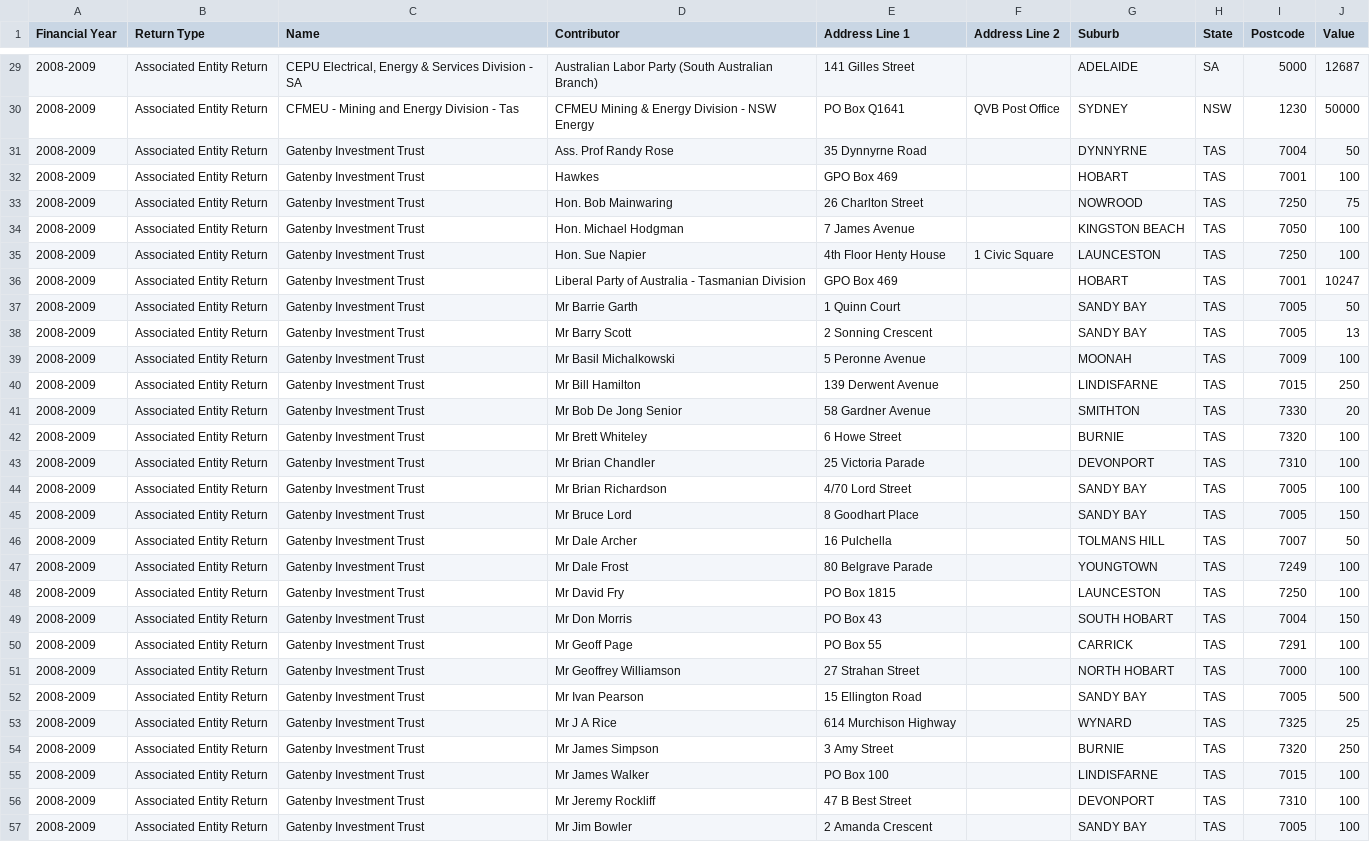
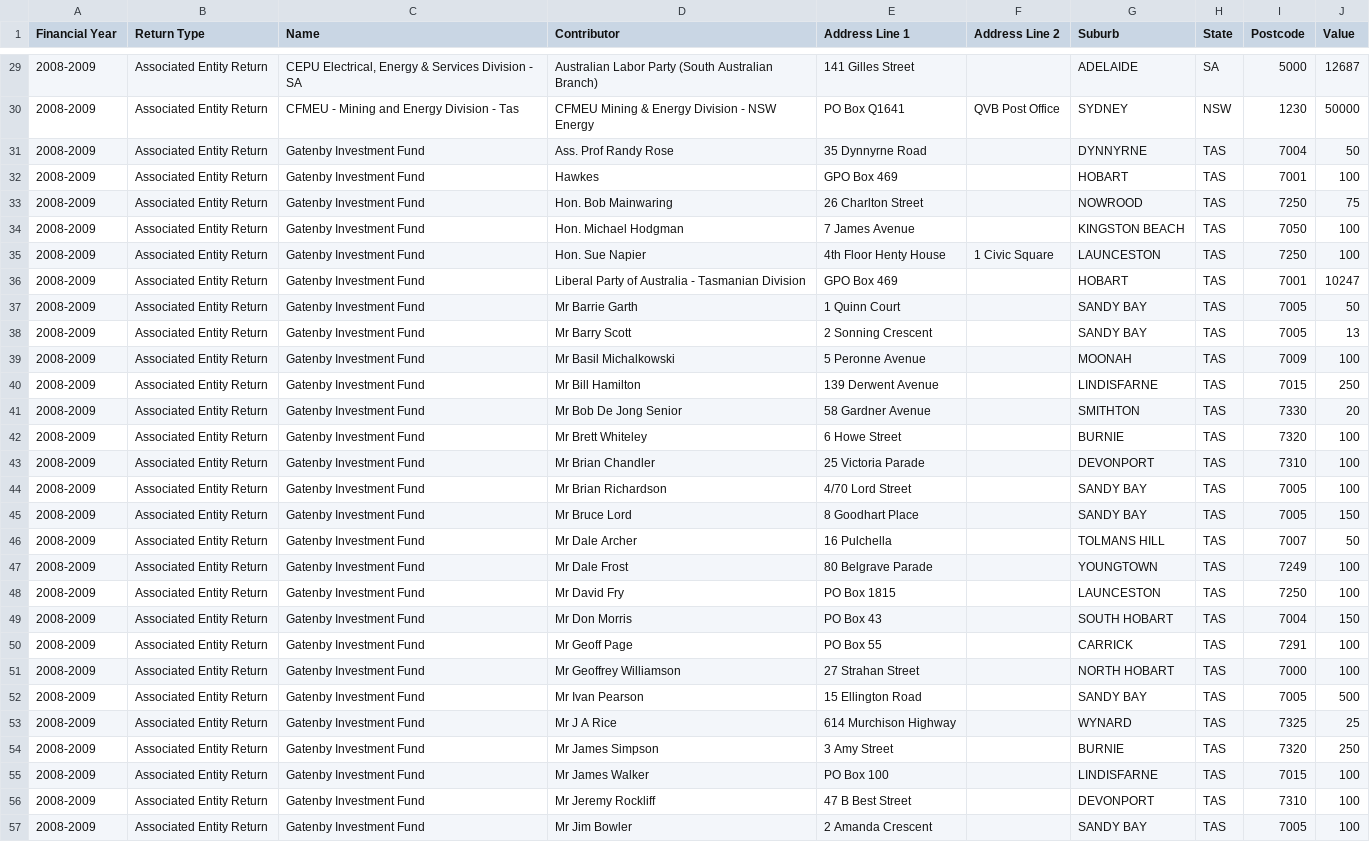
Before and after one commit to damonism/ausvotestr, a CSV file: data-raw/csv/Capital Contributions.csv, drawn as a sheet; only a part is shown, gaps mark what is left out; the diff covers the shown part only; the diff names each change by its address in the sheet, - before the commit and + after, or states it on an @@ line.

```diff
--- a/data-raw/csv/Capital Contributions.csv
+++ b/data-raw/csv/Capital Contributions.csv
-C31:C57 (Name): Gatenby Investment Trust
+C31:C57 (Name): Gatenby Investment Fund
```
Also changed, not shown: 67 edited cells elsewhere in this file, data-raw/csv/Associated Entity Returns.csv, data-raw/csv/Donor Donations Received.csv, 24 other files.
